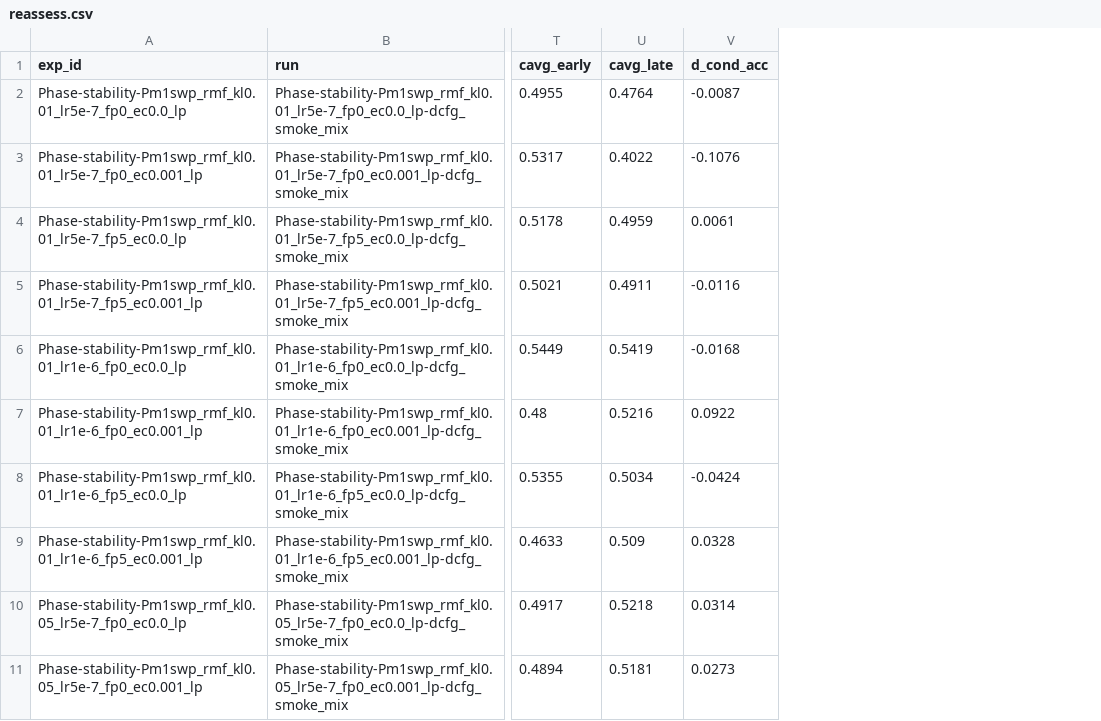
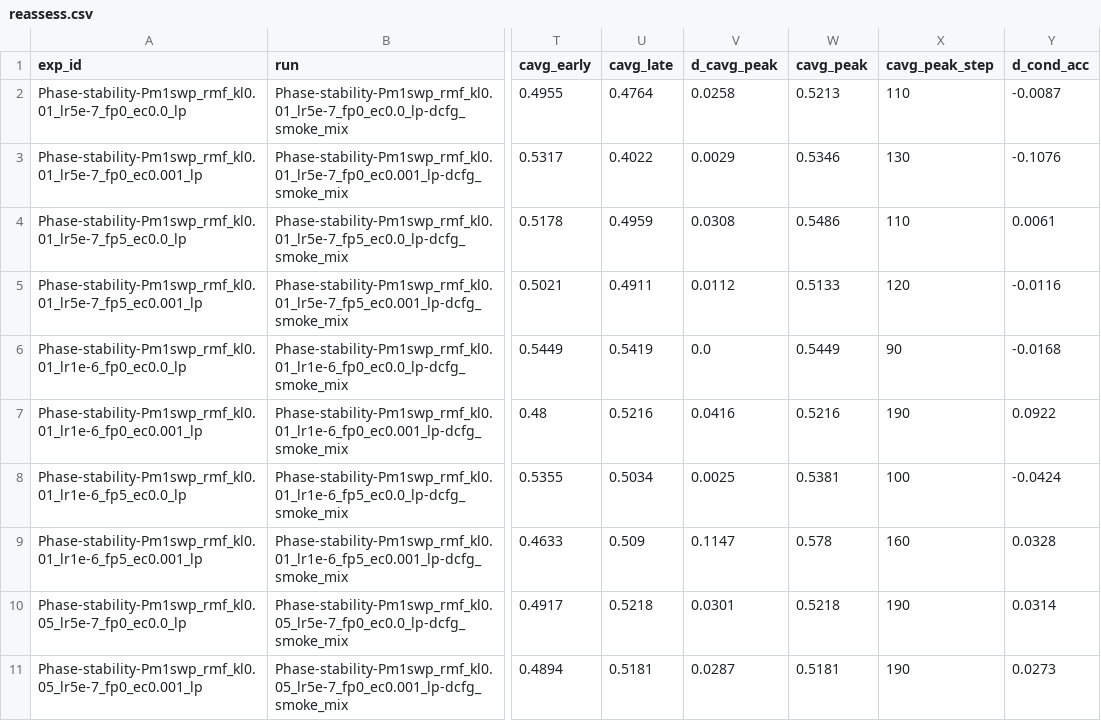
Before and after one commit to jkhouja/BeRL, a CSV file: analysis/reassess.csv, drawn as a sheet; only a part is shown, gaps mark what is left out; the diff names each change by its address in the sheet, - before the commit and + after, or states it on an @@ line.

```diff
--- a/analysis/reassess.csv
+++ b/analysis/reassess.csv
+column V (d_cavg_peak), rows 2-11: 0.0258 | 0.0029 | 0.0308 | 0.0112 | 0.0 | 0.0416 | 0.0025 | 0.1147 | 0.0301 | 0.0287
+column W (cavg_peak), rows 2-11: 0.5213 | 0.5346 | 0.5486 | 0.5133 | 0.5449 | 0.5216 | 0.5381 | 0.578 | 0.5218 | 0.5181
+column X (cavg_peak_step), rows 2-11: 110 | 130 | 110 | 120 | 90 | 190 | 100 | 160 | 190 | 190
```
Also changed, not shown: 1 other file.
